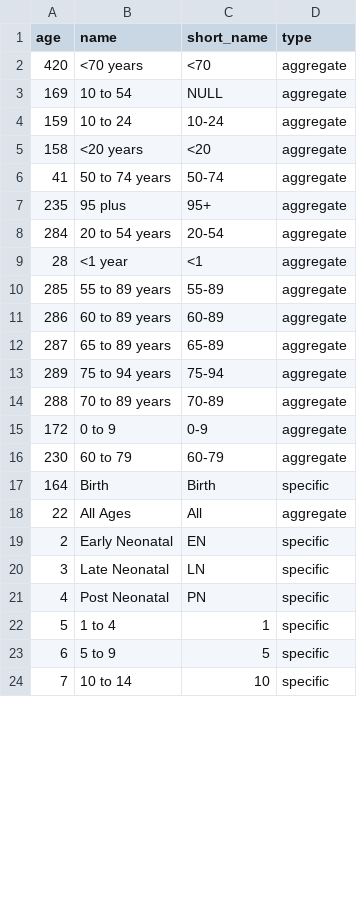
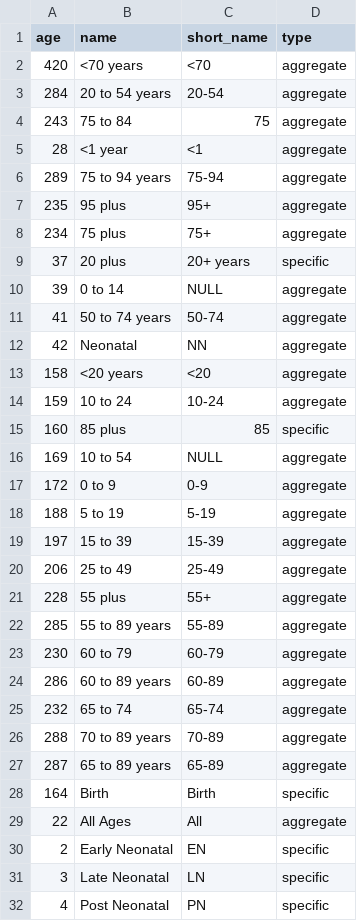
Before and after one commit to open-numbers/ddf--ihme--death_cause_compact, a CSV file: ddf--entities--age.csv, drawn as a sheet; only a part is shown; the shorter side is filled out with more unchanged rows; the diff covers the shown part only.

```diff
--- a/ddf--entities--age.csv
+++ b/ddf--entities--age.csv
@@ -2,16 +2,27 @@ age,name,short_name,type
 420,<70 years,<70,aggregate
+284,20 to 54 years,20-54,aggregate
+243,75 to 84,75,aggregate
+28,<1 year,<1,aggregate
+289,75 to 94 years,75-94,aggregate
+235,95 plus,95+,aggregate
+234,75 plus,75+,aggregate
+37,20 plus,20+ years,specific
+39,0 to 14,NULL,aggregate
+41,50 to 74 years,50-74,aggregate
+42,Neonatal,NN,aggregate
+158,<20 years,<20,aggregate
+159,10 to 24,10-24,aggregate
+160,85 plus,85,specific
 169,10 to 54,NULL,aggregate
-159,10 to 24,10-24,aggregate
-158,<20 years,<20,aggregate
-41,50 to 74 years,50-74,aggregate
-235,95 plus,95+,aggregate
-284,20 to 54 years,20-54,aggregate
-28,<1 year,<1,aggregate
+172,0 to 9,0-9,aggregate
+188,5 to 19,5-19,aggregate
+197,15 to 39,15-39,aggregate
+206,25 to 49,25-49,aggregate
+228,55 plus,55+,aggregate
 285,55 to 89 years,55-89,aggregate
+230,60 to 79,60-79,aggregate
 286,60 to 89 years,60-89,aggregate
+232,65 to 74,65-74,aggregate
+288,70 to 89 years,70-89,aggregate
 287,65 to 89 years,65-89,aggregate
-289,75 to 94 years,75-94,aggregate
-288,70 to 89 years,70-89,aggregate
-172,0 to 9,0-9,aggregate
-230,60 to 79,60-79,aggregate
 164,Birth,Birth,specific
```
Also changed, not shown: 1 added row, 1 removed row and 2 moved rows elsewhere in this file, ddf--entities--cause.csv, ddf--entities--location.csv, 5 other files.
